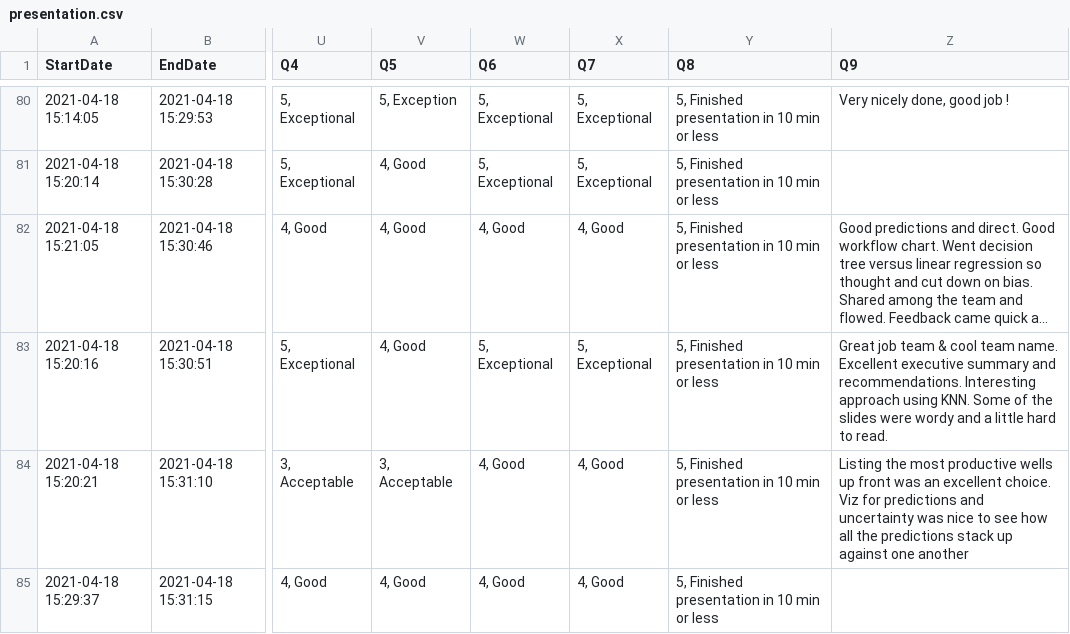
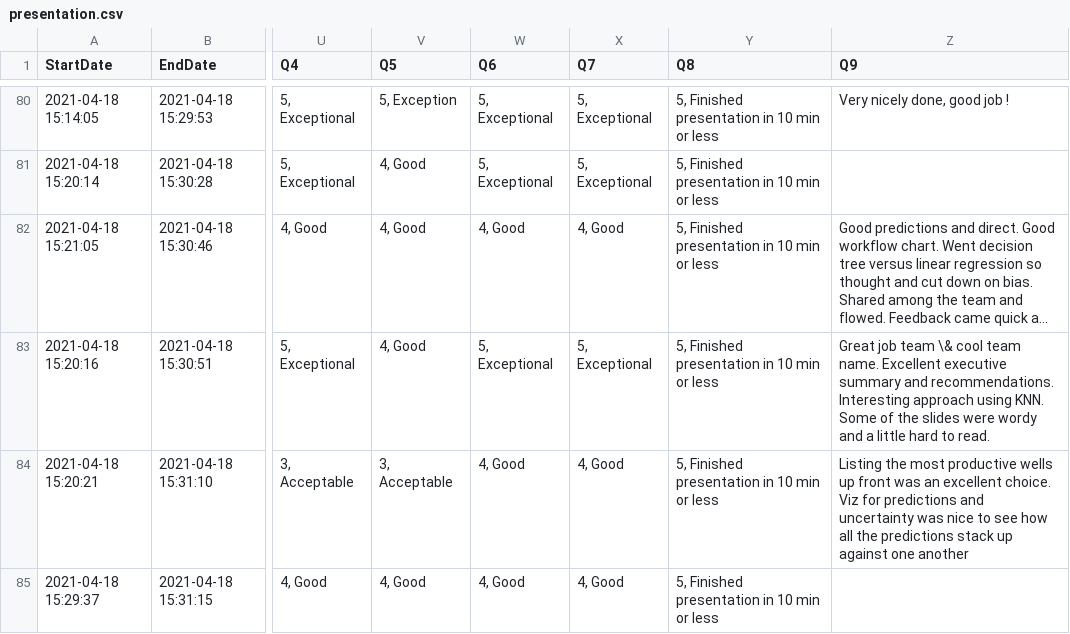
Before and after one commit to PGEHackathon/scoring, a CSV file: presentation.csv, drawn as a sheet; only a part is shown, gaps mark what is left out; long unchanged cells end in …; the diff names each change by its address in the sheet, - before the commit and + after, or states it on an @@ line.

Commit message:
Fix ampserand in LaTeX

```diff
--- a/presentation.csv
+++ b/presentation.csv
-Z83 (Q9): …job team & cool team…
+Z83 (Q9): …job team \& cool team…
```
